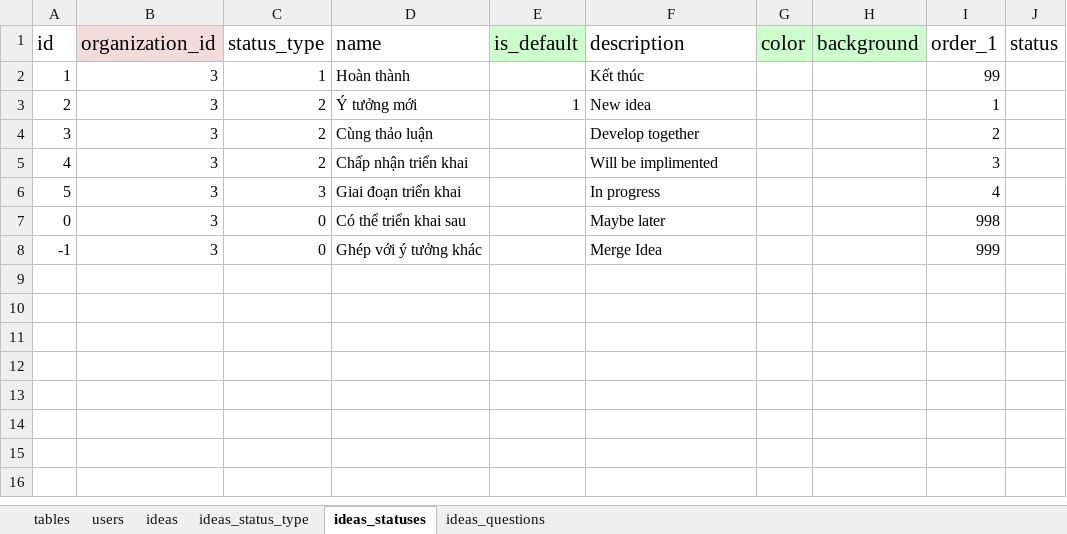
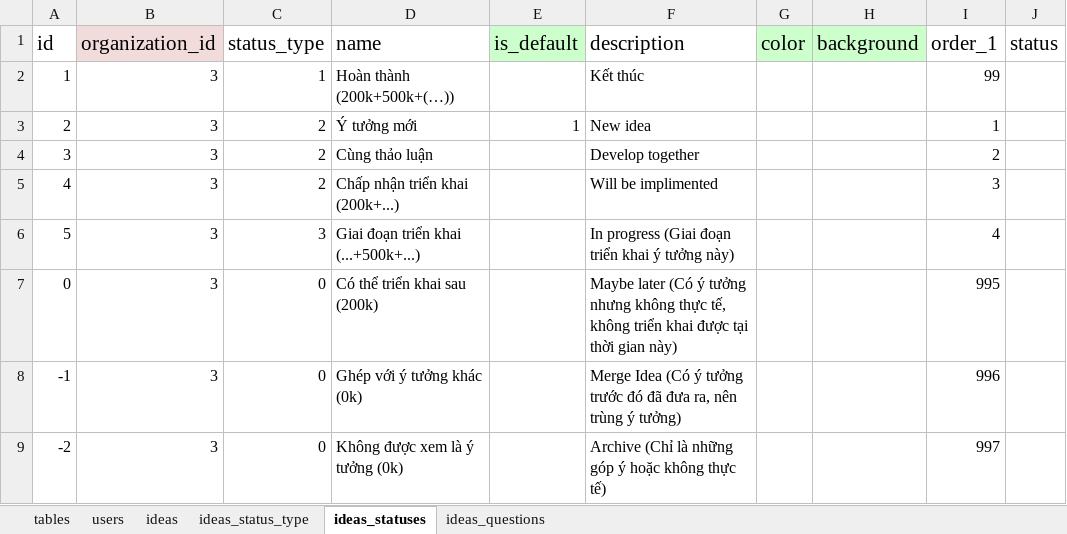
Before and after one commit to nvdinh185/dinh-inovation, an Excel workbook: db/excel/sqlite-inovation-manager-ver-7.xlsx, sheet ideas_statuses, drawn as a sheet; values as stored, in another font and other column widths than the file's, no borders; the diff names each change by its address in the sheet, - before the commit and + after, or states it on an @@ line.

```diff
--- a/db/excel/sqlite-inovation-manager-ver-7.xlsx (sheet ideas_statuses)
+++ b/db/excel/sqlite-inovation-manager-ver-7.xlsx (sheet ideas_statuses)
-D2 (name): Hoàn thành
+D2 (name): Hoàn thành (200k+500k+(…))
-D5 (name): Chấp nhận triển khai
+D5 (name): Chấp nhận triển khai (200k+...)
-D6 (name): Giai đoạn triển khai
+D6 (name): Giai đoạn triển khai (...+500k+...)
-F6 (description): In progress
+F6 (description): In progress (Giai đoạn triển khai ý tưởng này)
-D7 (name): Có thể triển khai sau
+D7 (name): Có thể triển khai sau (200k)
-F7 (description): Maybe later
+F7 (description): Maybe later (Có ý tưởng nhưng không thực tế, không triển khai được tại thời gian này)
-I7 (order_1): 998
+I7 (order_1): 995
-D8 (name): Ghép với ý tưởng khác
+D8 (name): Ghép với ý tưởng khác (0k)
-F8 (description): Merge Idea
+F8 (description): Merge Idea (Có ý tưởng trước đó đã đưa ra, nên trùng ý tưởng)
-I8 (order_1): 999
+I8 (order_1): 996
+row 9: -2 | 3 | 0 | Không được xem là ý tưởng (0k) |  | Archive (Chỉ là những góp ý hoặc không thực tế) |  |  | 997
```
Also changed, not shown: sheet tables, sheet ideas_status_type, 2 other files.
